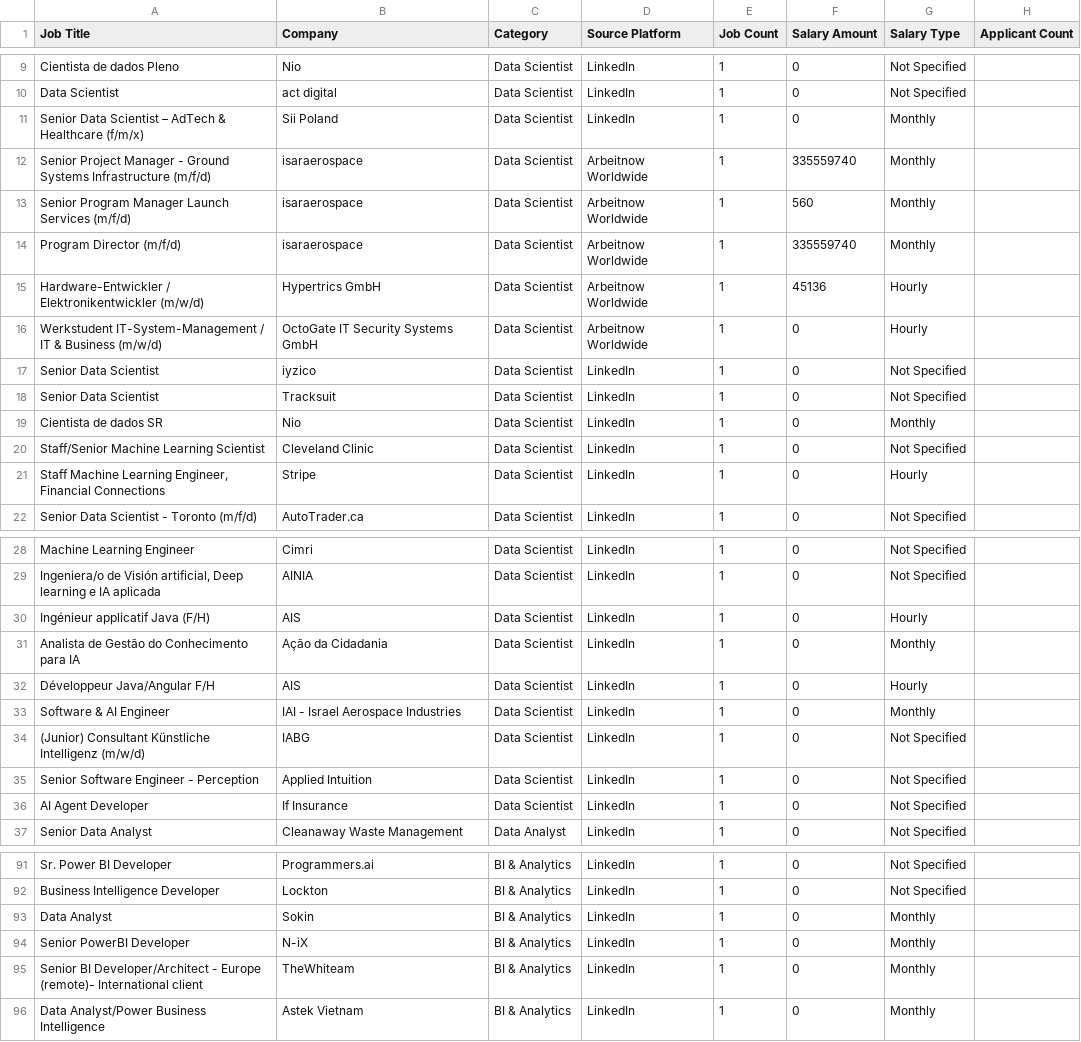
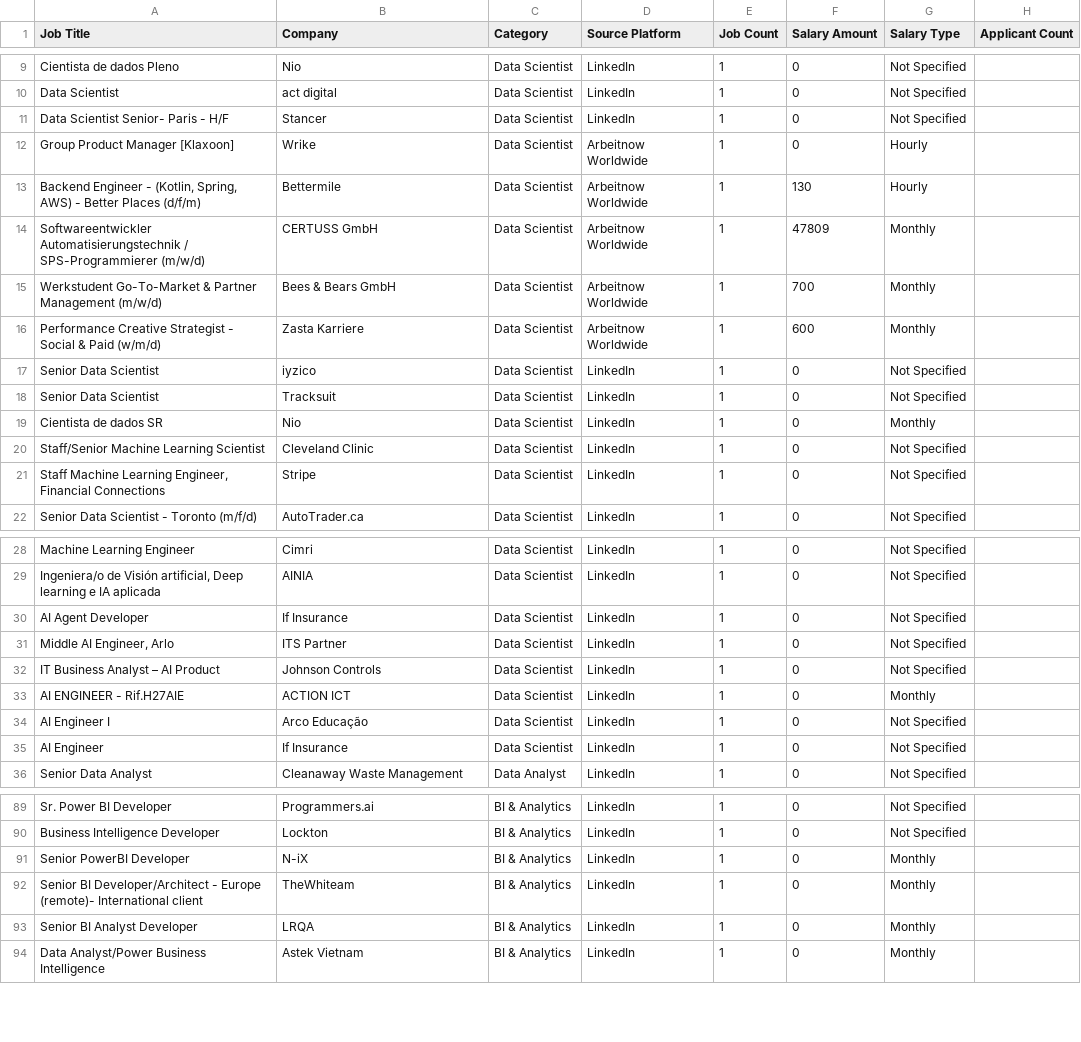
Before and after one commit to mohsinbaouba7-eng/mauritania-job-tracker, a CSV file: mauritania_all_data_jobs.csv, drawn as a sheet; only a part is shown, gaps mark what is left out; the diff covers the shown part only.

```diff
--- a/mauritania_all_data_jobs.csv
+++ b/mauritania_all_data_jobs.csv
@@ -10,8 +10,8 @@ Cientista de dados Pleno,Nio,Data Scientist,LinkedIn,1,0,Not Specified,
 Data Scientist,act digital,Data Scientist,LinkedIn,1,0,Not Specified,
-Senior Data Scientist – AdTech & Healthcare (f/m/x),Sii Poland,Data Scientist,LinkedIn,1,0,Monthly,
-Senior Project Manager - Ground Systems Infrastructure (m/f/d),isaraerospace,Data Scientist,Arbeitnow Worldwide,1,335559740,Monthly,
-Senior Program Manager Launch Services (m/f/d),isaraerospace,Data Scientist,Arbeitnow Worldwide,1,560,Monthly,
-Program Director (m/f/d),isaraerospace,Data Scientist,Arbeitnow Worldwide,1,335559740,Monthly,
-Hardware-Entwickler / Elektronikentwickler (m/w/d),Hypertrics GmbH,Data Scientist,Arbeitnow Worldwide,1,45136,Hourly,
-Werkstudent IT-System-Management / IT & Business (m/w/d),OctoGate IT Security Systems GmbH,Data Scientist,Arbeitnow Worldwide,1,0,Hourly,
+Data Scientist Senior- Paris - H/F,Stancer,Data Scientist,LinkedIn,1,0,Not Specified,
+Group Product Manager [Klaxoon],Wrike,Data Scientist,Arbeitnow Worldwide,1,0,Hourly,
+"Backend Engineer - (Kotlin, Spring, AWS) - Better Places (d/f/m)",Bettermile,Data Scientist,Arbeitnow Worldwide,1,130,Hourly,
+Softwareentwickler Automatisierungstechnik / SPS-Programmierer (m/w/d),CERTUSS GmbH,Data Scientist,Arbeitnow Worldwide,1,47809,Monthly,
+Werkstudent Go-To-Market & Partner Management (m/w/d),Bees & Bears GmbH,Data Scientist,Arbeitnow Worldwide,1,700,Monthly,
+Performance Creative Strategist - Social & Paid (w/m/d),Zasta Karriere,Data Scientist,Arbeitnow Worldwide,1,600,Monthly,
 Senior Data Scientist,iyzico,Data Scientist,LinkedIn,1,0,Not Specified,
@@ -20,3 +20,3 @@ Cientista de dados SR,Nio,Data Scientist,LinkedIn,1,0,Monthly,
 Staff/Senior Machine Learning Scientist,Cleveland Clinic,Data Scientist,LinkedIn,1,0,Not Specified,
-"Staff Machine Learning Engineer, Financial Connections",Stripe,Data Scientist,LinkedIn,1,0,Hourly,
+"Staff Machine Learning Engineer, Financial Connections",Stripe,Data Scientist,LinkedIn,1,0,Not Specified,
 Senior Data Scientist - Toronto (m/f/d),AutoTrader.ca,Data Scientist,LinkedIn,1,0,Not Specified,
@@ -29,9 +29,8 @@ Machine Learning Engineer,Cimri,Data Scientist,LinkedIn,1,0,Not Specified,
 "Ingeniera/o de Visión artificial, Deep learning e IA aplicada",AINIA,Data Scientist,LinkedIn,1,0,Not Specified,
-Ingénieur applicatif Java (F/H),AIS,Data Scientist,LinkedIn,1,0,Hourly,
-Analista de Gestão do Conhecimento para IA,Ação da Cidadania,Data Scientist,LinkedIn,1,0,Monthly,
-Développeur Java/Angular   F/H,AIS,Data Scientist,LinkedIn,1,0,Hourly,
-Software & AI Engineer,IAI - Israel Aerospace Industries,Data Scientist,LinkedIn,1,0,Monthly,
-(Junior) Consultant Künstliche Intelligenz (m/w/d),IABG,Data Scientist,LinkedIn,1,0,Not Specified,
-Senior Software Engineer - Perception,Applied Intuition,Data Scientist,LinkedIn,1,0,Not Specified,
 AI Agent Developer,If Insurance,Data Scientist,LinkedIn,1,0,Not Specified,
+"Middle AI Engineer, Arlo",ITS Partner,Data Scientist,LinkedIn,1,0,Not Specified,
+IT Business Analyst – AI Product,Johnson Controls,Data Scientist,LinkedIn,1,0,Not Specified,
+AI ENGINEER - Rif.H27AIE,ACTION ICT,Data Scientist,LinkedIn,1,0,Monthly,
+AI Engineer I,Arco Educação,Data Scientist,LinkedIn,1,0,Not Specified,
+AI Engineer,If Insurance,Data Scientist,LinkedIn,1,0,Not Specified,
 Senior Data Analyst,Cleanaway Waste Management,Data Analyst,LinkedIn,1,0,Not Specified,
@@ -92,5 +90,5 @@ Sr. Power BI Developer,Programmers.ai,BI & Analytics,LinkedIn,1,0,Not Specified,
 Business Intelligence Developer,Lockton,BI & Analytics,LinkedIn,1,0,Not Specified,
-Data Analyst,Sokin,BI & Analytics,LinkedIn,1,0,Monthly,
 Senior PowerBI Developer,N-iX,BI & Analytics,LinkedIn,1,0,Monthly,
 Senior BI Developer/Architect - Europe (remote)- International client,TheWhiteam,BI & Analytics,LinkedIn,1,0,Monthly,
+Senior BI Analyst Developer,LRQA,BI & Analytics,LinkedIn,1,0,Monthly,
 Data Analyst/Power Business Intelligence,Astek Vietnam,BI & Analytics,LinkedIn,1,0,Monthly,
```
Also changed, not shown: 2 added rows, 6 removed rows, 2 moved rows and 3 edited cells elsewhere in this file.
